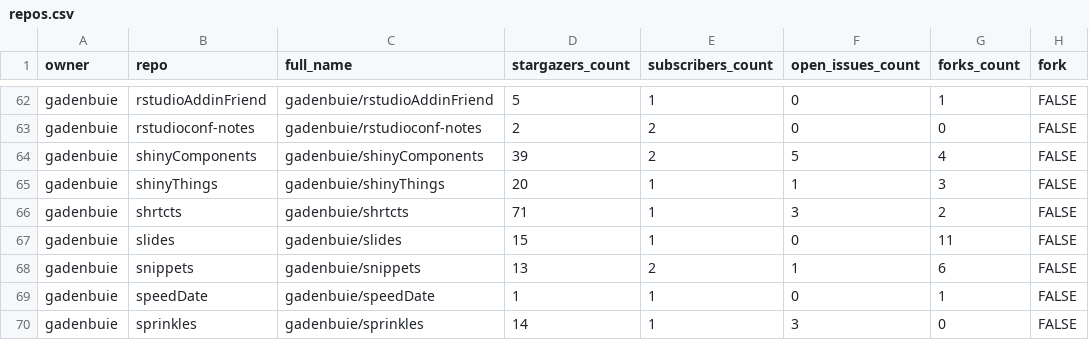
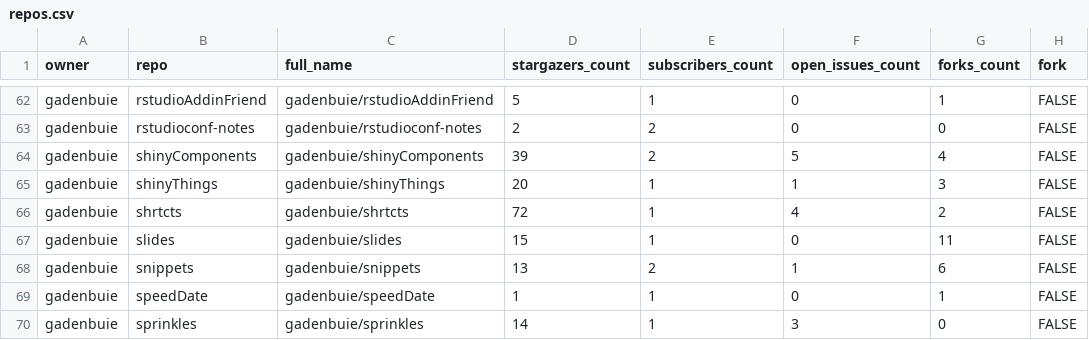
Before and after one commit to andrewcstewart/gha-dashboard, a CSV file: repos.csv, drawn as a sheet; only a part is shown, gaps mark what is left out; the diff covers the shown part only; the diff names each change by its address in the sheet, - before the commit and + after, or states it on an @@ line.

```diff
--- a/repos.csv
+++ b/repos.csv
-D66 (stargazers_count): 71
+D66 (stargazers_count): 72
-F66 (open_issues_count): 3
+F66 (open_issues_count): 4
```
Also changed, not shown: 28 edited cells elsewhere in this file, 1 other file.
